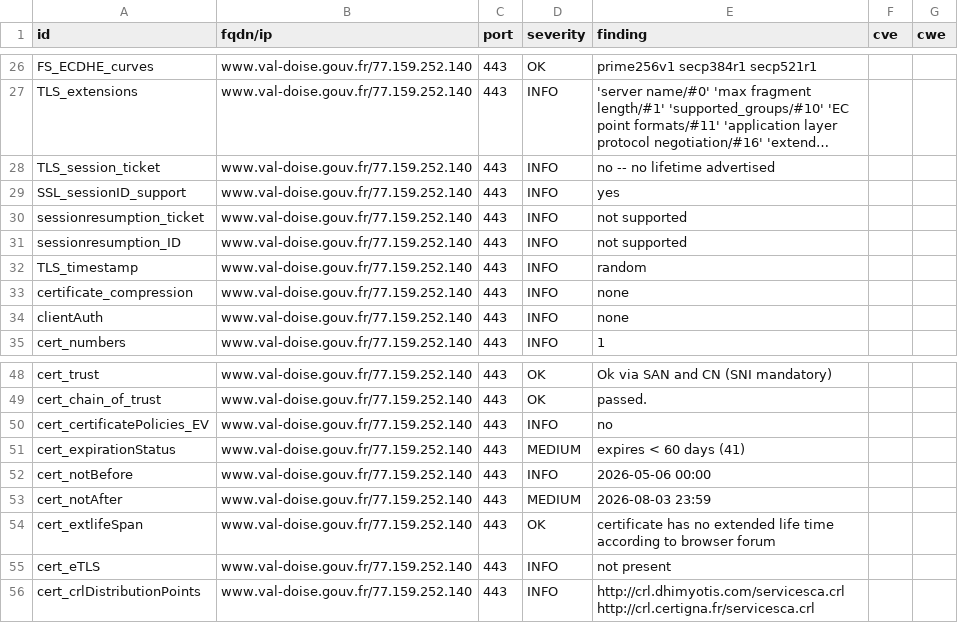
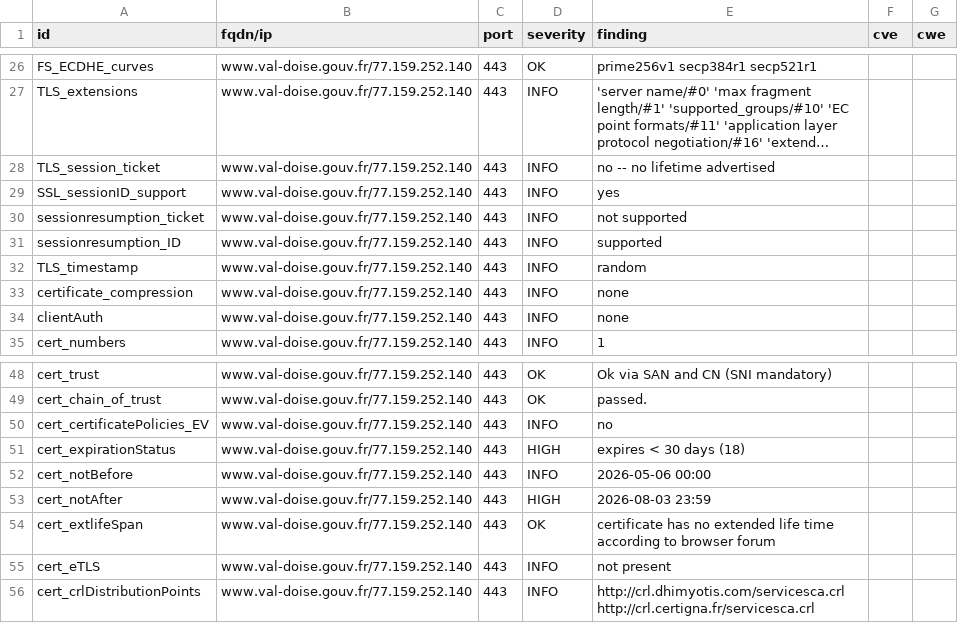
Before and after one commit to dnum-mi/dashlord-extended, a CSV file: results/aHR0cHM6Ly93d3cudmFsLWRvaXNlLmdvdXYuZnI=/testssl.csv, drawn as a sheet; only a part is shown, gaps mark what is left out; long unchanged cells end in …; the diff covers the shown part only.

```diff
--- a/results/aHR0cHM6Ly93d3cudmFsLWRvaXNlLmdvdXYuZnI=/testssl.csv
+++ b/results/aHR0cHM6Ly93d3cudmFsLWRvaXNlLmdvdXYuZnI=/testssl.csv
@@ -30,3 +30,3 @@
 "sessionresumption_ticket","www.val-doise.gouv.fr/77.159.252.140","443","INFO","not supported","",""
-"sessionresumption_ID","www.val-doise.gouv.fr/77.159.252.140","443","INFO","not supported","",""
+"sessionresumption_ID","www.val-doise.gouv.fr/77.159.252.140","443","INFO","supported","",""
 "TLS_timestamp","www.val-doise.gouv.fr/77.159.252.140","443","INFO","random","",""
@@ -50,5 +50,5 @@
 "cert_certificatePolicies_EV","www.val-doise.gouv.fr/77.159.252.140","443","INFO","no","",""
-"cert_expirationStatus","www.val-doise.gouv.fr/77.159.252.140","443","MEDIUM","expires < 60 days (41)","",""
+"cert_expirationStatus","www.val-doise.gouv.fr/77.159.252.140","443","HIGH","expires < 30 days (18)","",""
 "cert_notBefore","www.val-doise.gouv.fr/77.159.252.140","443","INFO","2026-05-06 00:00","",""
-"cert_notAfter","www.val-doise.gouv.fr/77.159.252.140","443","MEDIUM","2026-08-03 23:59","",""
+"cert_notAfter","www.val-doise.gouv.fr/77.159.252.140","443","HIGH","2026-08-03 23:59","",""
 "cert_extlifeSpan","www.val-doise.gouv.fr/77.159.252.140","443","OK","certificate has no extended life time according to browser forum","",""
```
Also changed, not shown: 15 added rows and 5 edited cells elsewhere in this file, 9 other files.
